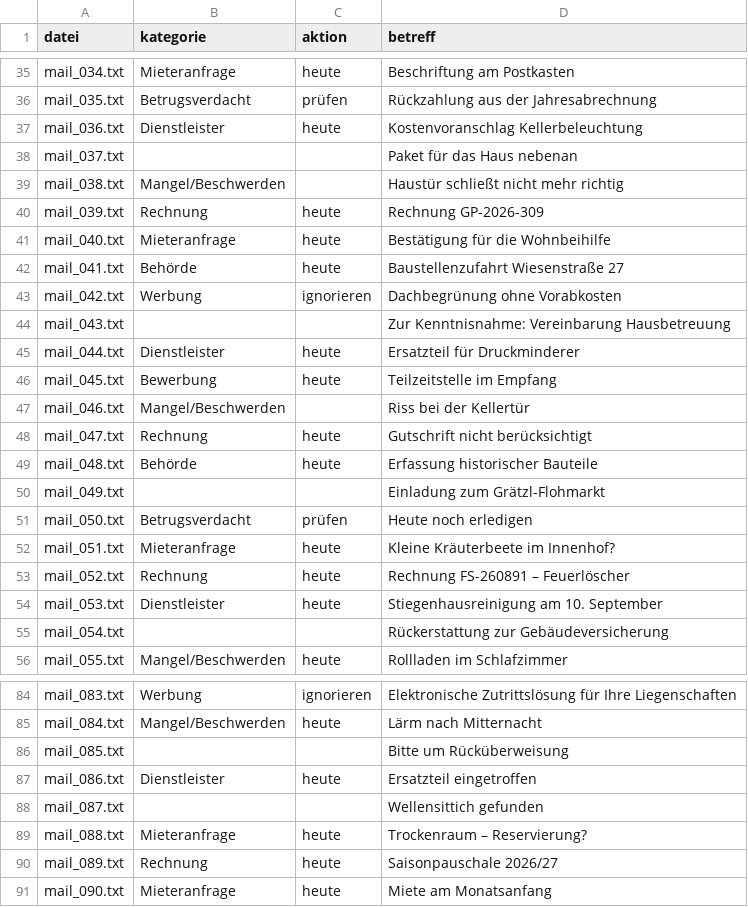
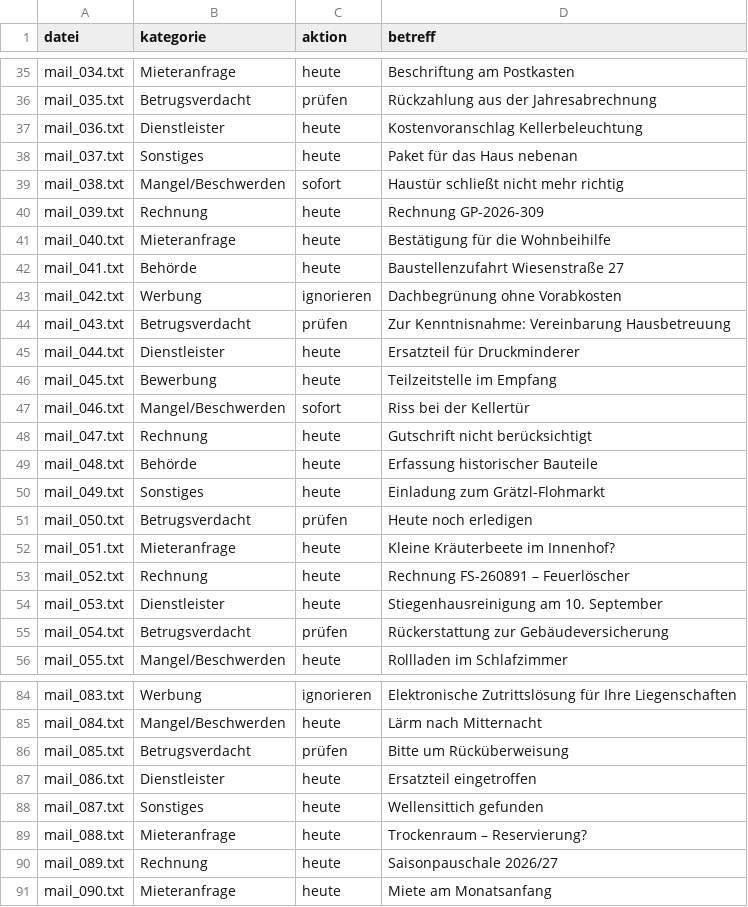
Before and after one commit to pr-projekte/email-agent, a CSV file: testmails_pruefung/soll_vorlage.csv, drawn as a sheet; only a part is shown, gaps mark what is left out; the diff covers the shown part only.

```diff
--- a/testmails_pruefung/soll_vorlage.csv
+++ b/testmails_pruefung/soll_vorlage.csv
@@ -37,4 +37,4 @@ mail_035.txt,Betrugsverdacht,prüfen,Rückzahlung aus der Jahresabrechnung
 mail_036.txt,Dienstleister,heute,Kostenvoranschlag Kellerbeleuchtung
-mail_037.txt,,,Paket für das Haus nebenan
-mail_038.txt,Mangel/Beschwerden,,Haustür schließt nicht mehr richtig
+mail_037.txt,Sonstiges,heute,Paket für das Haus nebenan
+mail_038.txt,Mangel/Beschwerden,sofort,Haustür schließt nicht mehr richtig
 mail_039.txt,Rechnung,heute,Rechnung GP-2026-309
@@ -43,9 +43,9 @@ mail_041.txt,Behörde,heute,Baustellenzufahrt Wiesenstraße 27
 mail_042.txt,Werbung,ignorieren,Dachbegrünung ohne Vorabkosten
-mail_043.txt,,,Zur Kenntnisnahme: Vereinbarung Hausbetreuung
+mail_043.txt,Betrugsverdacht,prüfen,Zur Kenntnisnahme: Vereinbarung Hausbetreuung
 mail_044.txt,Dienstleister,heute,Ersatzteil für Druckminderer
 mail_045.txt,Bewerbung,heute,Teilzeitstelle im Empfang
-mail_046.txt,Mangel/Beschwerden,,Riss bei der Kellertür
+mail_046.txt,Mangel/Beschwerden,sofort,Riss bei der Kellertür
 mail_047.txt,Rechnung,heute,Gutschrift nicht berücksichtigt
 mail_048.txt,Behörde,heute,Erfassung historischer Bauteile
-mail_049.txt,,,Einladung zum Grätzl-Flohmarkt
+mail_049.txt,Sonstiges,heute,Einladung zum Grätzl-Flohmarkt
 mail_050.txt,Betrugsverdacht,prüfen,Heute noch erledigen
@@ -54,3 +54,3 @@ mail_052.txt,Rechnung,heute,Rechnung FS-260891 – Feuerlöscher
 mail_053.txt,Dienstleister,heute,Stiegenhausreinigung am 10. September
-mail_054.txt,,,Rückerstattung zur Gebäudeversicherung
+mail_054.txt,Betrugsverdacht,prüfen,Rückerstattung zur Gebäudeversicherung
 mail_055.txt,Mangel/Beschwerden,heute,Rollladen im Schlafzimmer
@@ -85,5 +85,5 @@ mail_083.txt,Werbung,ignorieren,Elektronische Zutrittslösung für Ihre Liegensc
 mail_084.txt,Mangel/Beschwerden,heute,Lärm nach Mitternacht
-mail_085.txt,,,Bitte um Rücküberweisung
+mail_085.txt,Betrugsverdacht,prüfen,Bitte um Rücküberweisung
 mail_086.txt,Dienstleister,heute,Ersatzteil eingetroffen
-mail_087.txt,,,Wellensittich gefunden
+mail_087.txt,Sonstiges,heute,Wellensittich gefunden
 mail_088.txt,Mieteranfrage,heute,Trockenraum – Reservierung?
```
Also changed, not shown: 26 edited cells elsewhere in this file, 1 other file.
